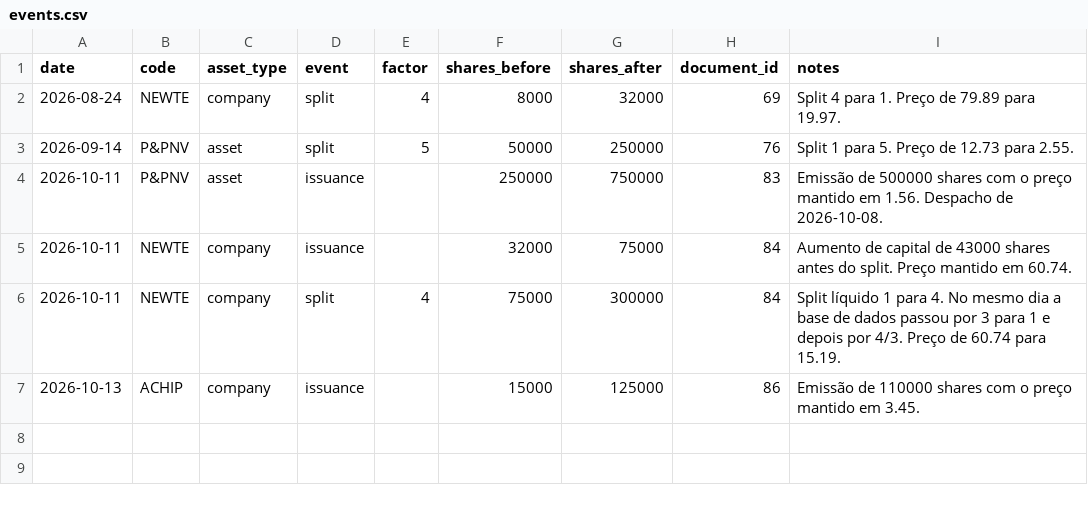
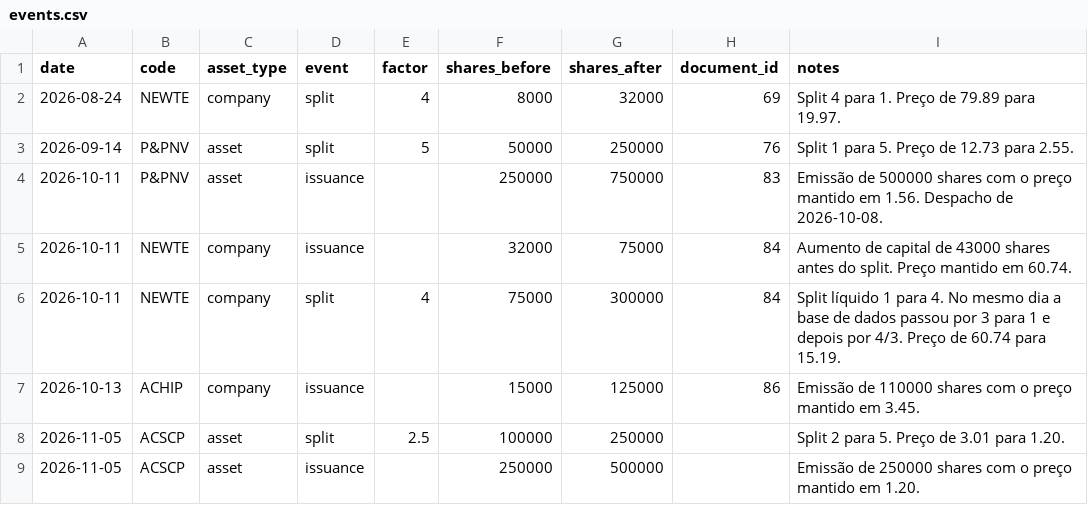
Before and after one commit to CNAinput/dailydumps, a CSV file: events.csv, drawn as a sheet.

Commit message:
registrar split e emissao ACSCP a 5/11

```diff
--- a/events.csv
+++ b/events.csv
@@ -7 +7,3 @@ date,code,asset_type,event,factor,shares_before,shares_after,document_id,notes
 2026-10-13,ACHIP,company,issuance,,15000,125000,86,Emissão de 110000 shares com o preço mantido em 3.45.
+2026-11-05,ACSCP,asset,split,2.5,100000,250000,,Split 2 para 5. Preço de 3.01 para 1.20.
+2026-11-05,ACSCP,asset,issuance,,250000,500000,,Emissão de 250000 shares com o preço mantido em 1.20.
```
